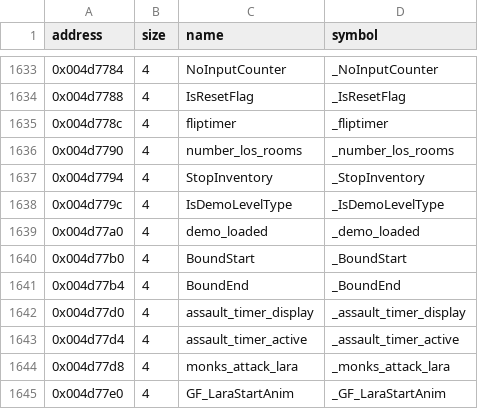
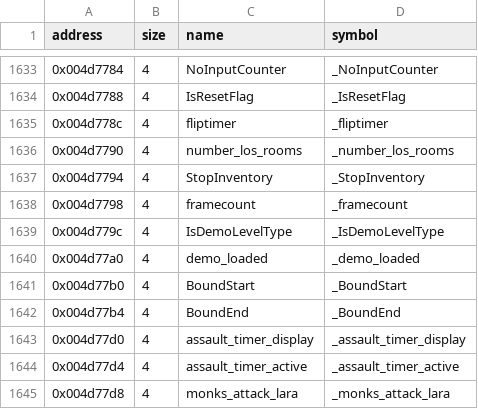
Before and after one commit to LostArtefacts/tr02, a CSV file: config/symbols.csv, drawn as a sheet; only a part is shown, gaps mark what is left out; the shorter side is filled out with more unchanged rows; the diff names each change by its address in the sheet, - before the commit and + after, or states it on an @@ line.

```diff
--- a/config/symbols.csv
+++ b/config/symbols.csv
+row 1638: 0x004d7798 | 4 | framecount | _framecount
```
Also changed, not shown: 2 other files.
